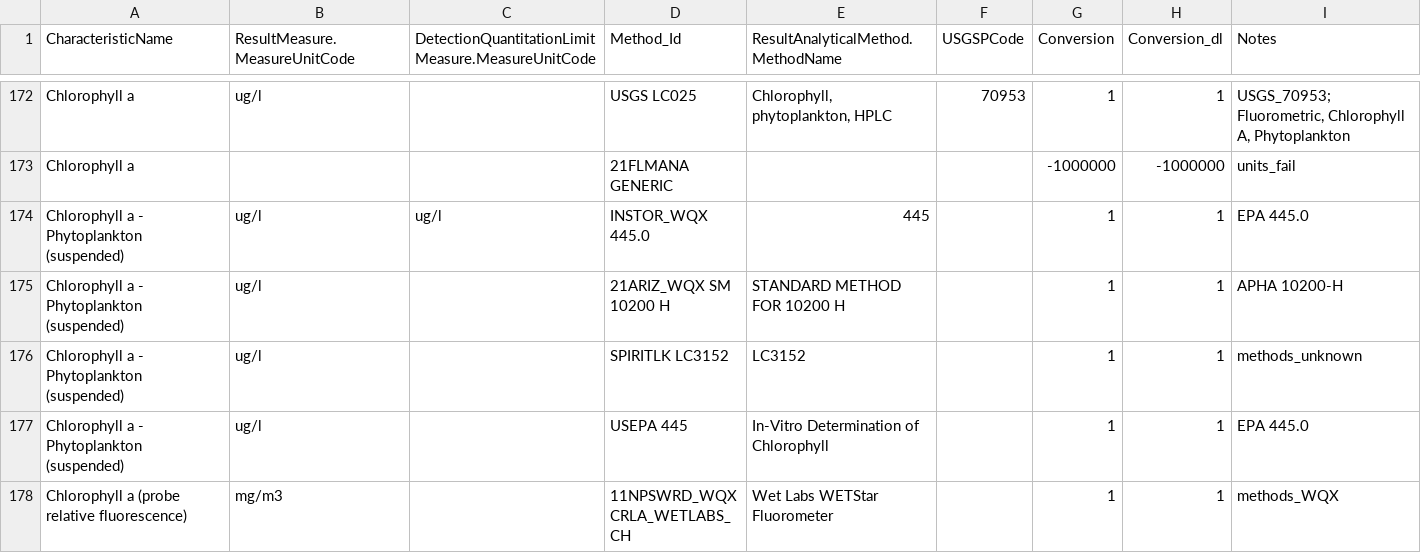
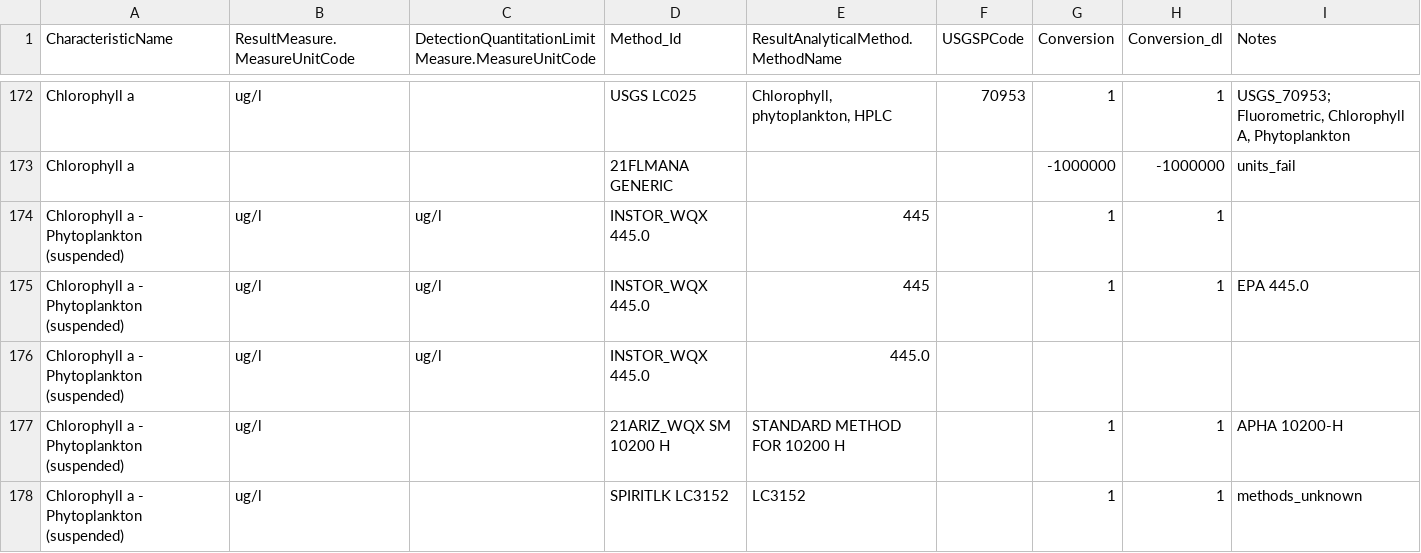
Before and after one commit to cont-limno/lagos_database, a CSV file: conversion_files/Chla_Methods_Conversion.csv, drawn as a sheet; only a part is shown, gaps mark what is left out; the shorter side is filled out with more unchanged rows; the diff names each change by its address in the sheet, - before the commit and + after, or states it on an @@ line.

```diff
--- a/conversion_files/Chla_Methods_Conversion.csv
+++ b/conversion_files/Chla_Methods_Conversion.csv
+row 174: Chlorophyll a - Phytoplankton (suspended) | ug/l | ug/l | INSTOR_WQX 445.0 | 445 |  | 1 | 1
+row 176: Chlorophyll a - Phytoplankton (suspended) | ug/l | ug/l | INSTOR_WQX 445.0 | 445.0
```
Also changed, not shown: conversion_files/pH_Methods_Conversion.csv.
